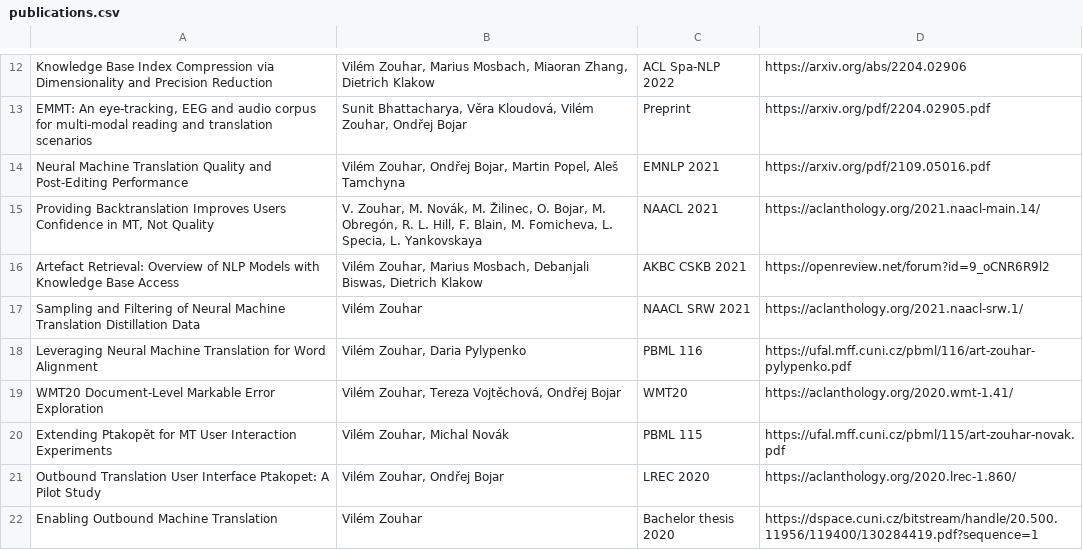
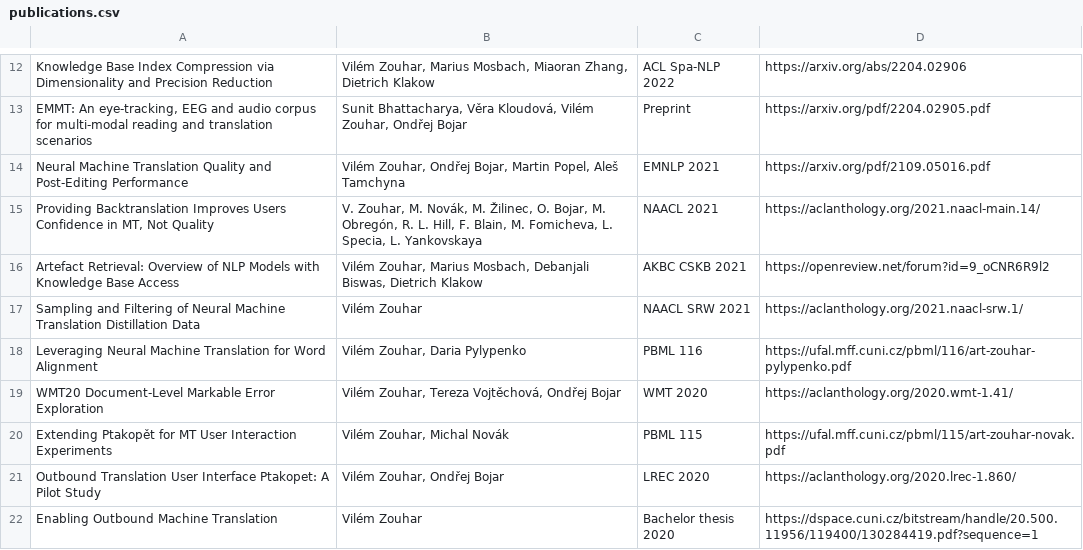
Before and after one commit to zouharvi/zouharvi, a CSV file: pages/publications.csv, drawn as a sheet; only a part is shown, gaps mark what is left out.

Commit message:
edit entry

```diff
--- a/pages/publications.csv
+++ b/pages/publications.csv
@@ -18,3 +18,3 @@
 "Leveraging Neural Machine Translation for Word Alignment","Vilém Zouhar, Daria Pylypenko","PBML 116","https://ufal.mff.cuni.cz/pbml/116/art-zouhar-pylypenko.pdf"
-"WMT20 Document-Level Markable Error Exploration","Vilém Zouhar, Tereza Vojtěchová, Ondřej Bojar","WMT20","https://aclanthology.org/2020.wmt-1.41/"
+"WMT20 Document-Level Markable Error Exploration","Vilém Zouhar, Tereza Vojtěchová, Ondřej Bojar","WMT 2020","https://aclanthology.org/2020.wmt-1.41/"
 "Extending Ptakopět for MT User Interaction Experiments","Vilém Zouhar, Michal Novák","PBML 115","https://ufal.mff.cuni.cz/pbml/115/art-zouhar-novak.pdf"
```
